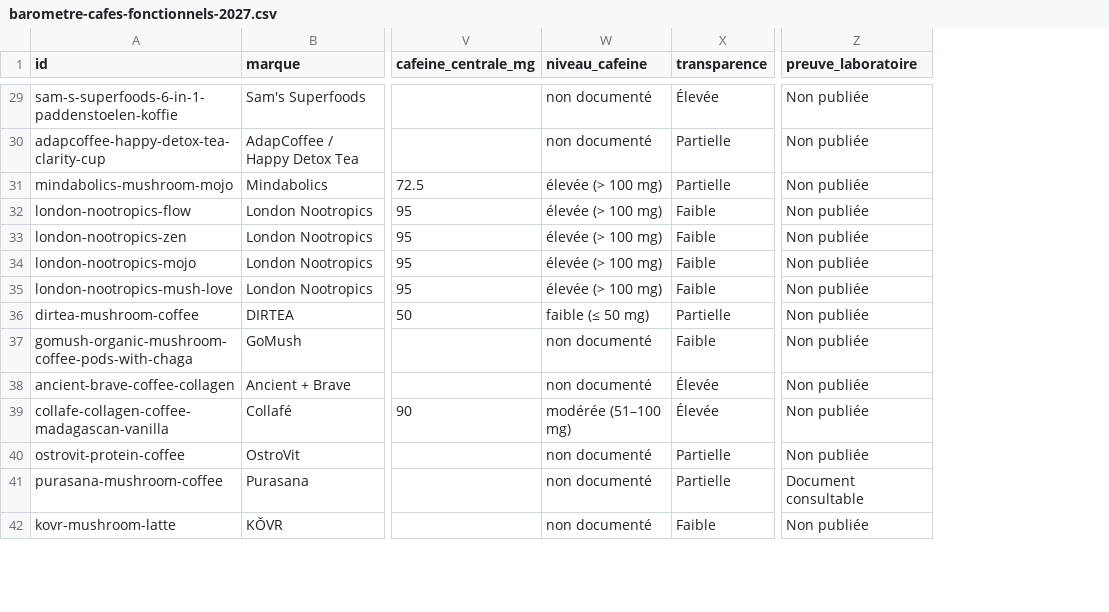
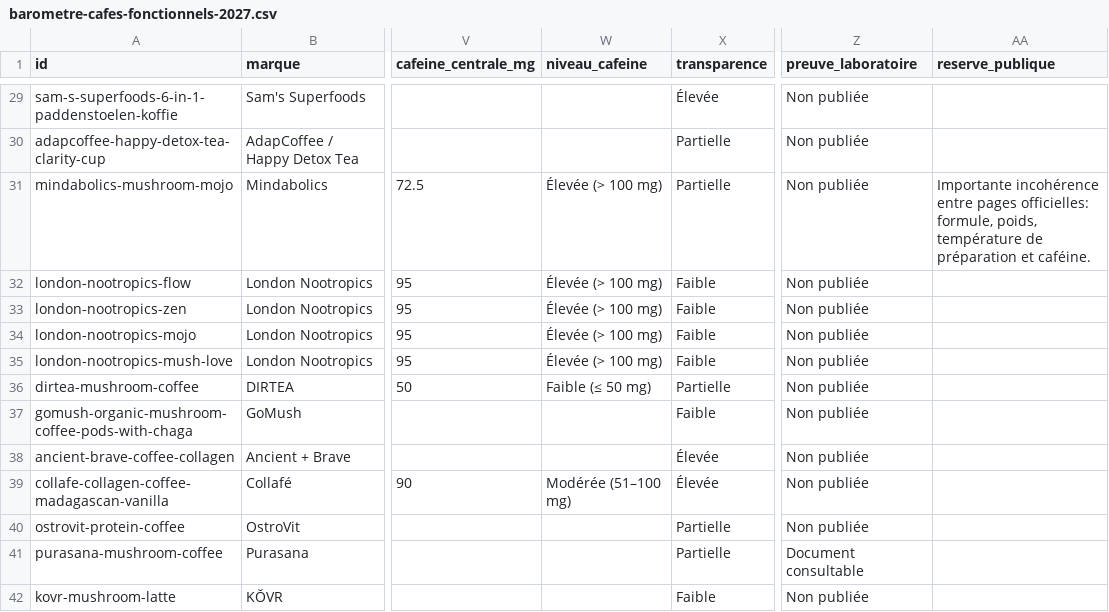
Before and after one commit to fecaox/cafeadaptogene.com, a CSV file: public/data/barometre-cafes-fonctionnels-2027.csv, drawn as a sheet; only a part is shown, gaps mark what is left out; the diff covers the shown part only; the diff names each change by its address in the sheet, - before the commit and + after, or states it on an @@ line.

```diff
--- a/public/data/barometre-cafes-fonctionnels-2027.csv
+++ b/public/data/barometre-cafes-fonctionnels-2027.csv
+column AA (reserve_publique), row 31: Importante incohérence entre pages officielles: formule, poids, température de préparation et caféine.
-W29:W30 (niveau_cafeine): non documenté
+W29:W30 (niveau_cafeine): (empty)
-W31:W35 (niveau_cafeine): élevée (> 100 mg)
+W31:W35 (niveau_cafeine): Élevée (> 100 mg)
-W36 (niveau_cafeine): faible (≤ 50 mg)
+W36 (niveau_cafeine): Faible (≤ 50 mg)
-W37:W38 (niveau_cafeine): non documenté
+W37:W38 (niveau_cafeine): (empty)
-W39 (niveau_cafeine): modérée (51–100 mg)
+W39 (niveau_cafeine): Modérée (51–100 mg)
-W40:W42 (niveau_cafeine): non documenté
+W40:W42 (niveau_cafeine): (empty)
```
Also changed, not shown: 138 edited cells elsewhere in this file, 22 other files.
